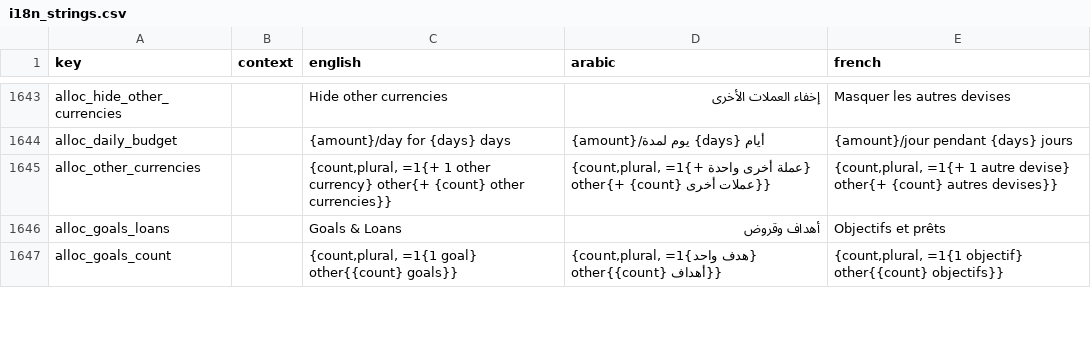
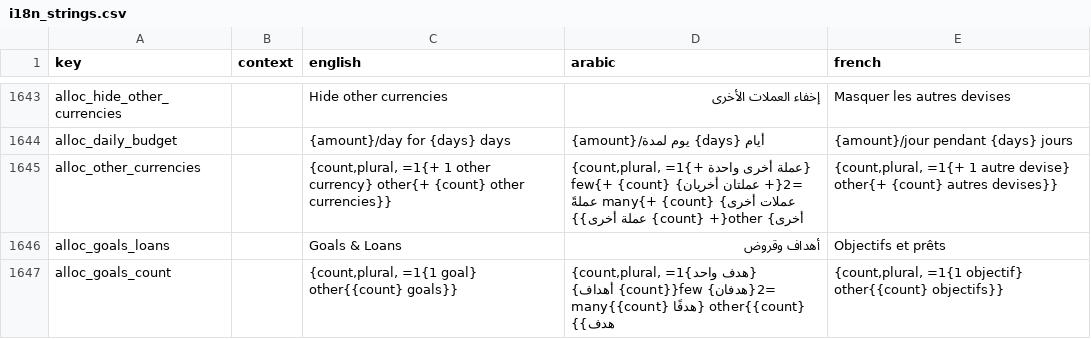
Before and after one commit to samerc/BudgetSeal, a CSV file: docs/i18n_strings.csv, drawn as a sheet; only a part is shown, gaps mark what is left out; the diff covers the shown part only.

```diff
--- a/docs/i18n_strings.csv
+++ b/docs/i18n_strings.csv
@@ -1644,4 +1644,4 @@ alloc_hide_other_currencies,,Hide other currencies,إخفاء العملات ا
 alloc_daily_budget,,{amount}/day for {days} days,{amount}/يوم لمدة {days} أيام,{amount}/jour pendant {days} jours
-alloc_other_currencies,,"{count,plural, =1{+ 1 other currency} other{+ {count} other currencies}}","{count,plural, =1{+ عملة أخرى واحدة} other{+ {count} عملات أخرى}}","{count,plural, =1{+ 1 autre devise} other{+ {count} autres devises}}"
+alloc_other_currencies,,"{count,plural, =1{+ 1 other currency} other{+ {count} other currencies}}","{count,plural, =1{+ عملة أخرى واحدة} =2{+ عملتان أخريان} few{+ {count} عملات أخرى} many{+ {count} عملةً أخرى} other{+ {count} عملة أخرى}}","{count,plural, =1{+ 1 autre devise} other{+ {count} autres devises}}"
 alloc_goals_loans,,Goals & Loans,أهداف وقروض,Objectifs et prêts
-alloc_goals_count,,"{count,plural, =1{1 goal} other{{count} goals}}","{count,plural, =1{هدف واحد} other{{count} أهداف}}","{count,plural, =1{1 objectif} other{{count} objectifs}}"
+alloc_goals_count,,"{count,plural, =1{1 goal} other{{count} goals}}","{count,plural, =1{هدف واحد} =2{هدفان} few{{count} أهداف} many{{count} هدفًا} other{{count} هدف}}","{count,plural, =1{1 objectif} other{{count} objectifs}}"
```
Also changed, not shown: 5 added rows and 28 edited cells elsewhere in this file, 12 other files.
